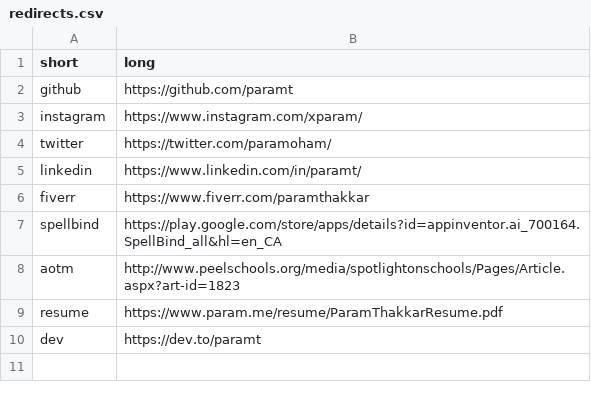
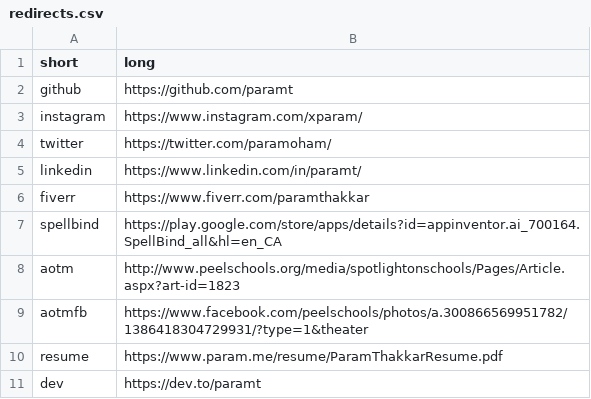
Before and after one commit to paramt/go.param.me, a CSV file: redirects.csv, drawn as a sheet; the diff names each change by its address in the sheet, - before the commit and + after, or states it on an @@ line.

Commit message:
Add app of the month facebook post

```diff
--- a/redirects.csv
+++ b/redirects.csv
+row 9: aotmfb | https://www.facebook.com/peelschools/photos/a.300866569951782/1386418304729931/?type=1&theater
```
